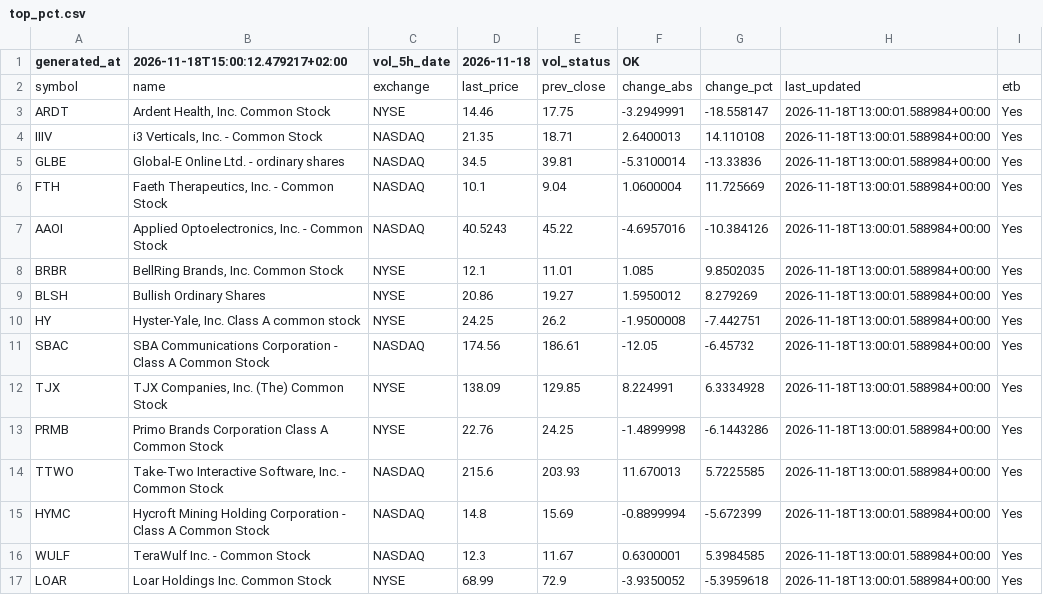
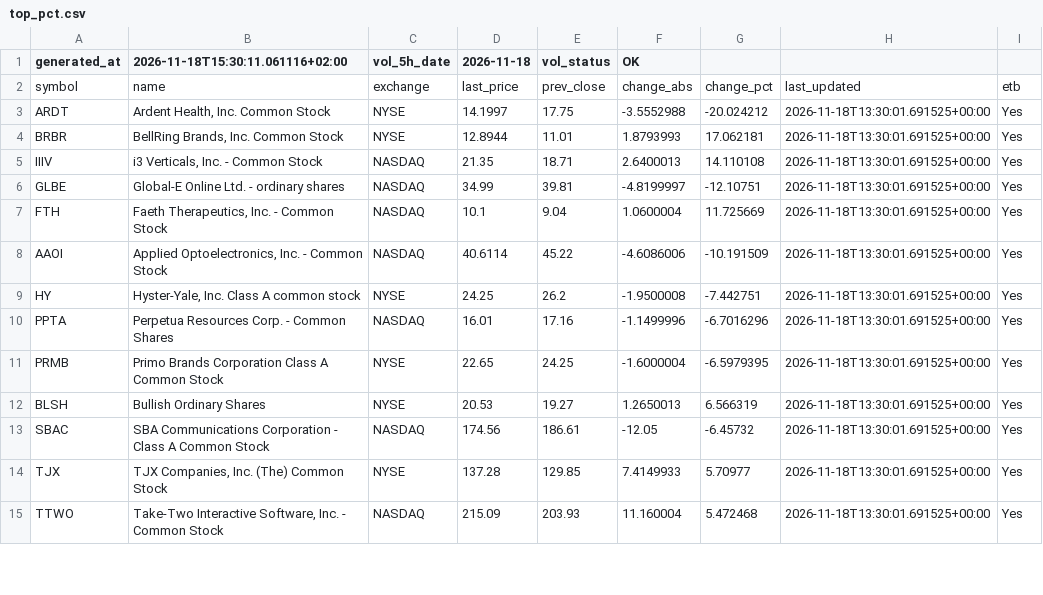
Before and after one commit to alonsadan1970/daily-stocks-data, a CSV file: top_pct.csv, drawn as a sheet; only a part is shown; the diff covers the shown part only.

```diff
--- a/top_pct.csv
+++ b/top_pct.csv
@@ -1,17 +1,15 @@
-generated_at,2026-11-18T15:00:12.479217+02:00,vol_5h_date,2026-11-18,vol_status,OK
+generated_at,2026-11-18T15:30:11.061116+02:00,vol_5h_date,2026-11-18,vol_status,OK
 symbol,name,exchange,last_price,prev_close,change_abs,change_pct,last_updated,etb
-ARDT,"Ardent Health, Inc. Common Stock",NYSE,14.46,17.75,-3.2949991,-18.558147,2026-11-18T13:00:01.588984+00:00,Yes
-IIIV,"i3 Verticals, Inc. - Common Stock",NASDAQ,21.35,18.71,2.6400013,14.110108,2026-11-18T13:00:01.588984+00:00,Yes
-GLBE,Global-E Online Ltd. - ordinary shares,NASDAQ,34.5,39.81,-5.3100014,-13.33836,2026-11-18T13:00:01.588984+00:00,Yes
-FTH,"Faeth Therapeutics, Inc.  - Common Stock",NASDAQ,10.1,9.04,1.0600004,11.725669,2026-11-18T13:00:01.588984+00:00,Yes
-AAOI,"Applied Optoelectronics, Inc. - Common Stock",NASDAQ,40.5243,45.22,-4.6957016,-10.384126,2026-11-18T13:00:01.588984+00:00,Yes
-BRBR,"BellRing Brands, Inc. Common Stock",NYSE,12.1,11.01,1.085,9.8502035,2026-11-18T13:00:01.588984+00:00,Yes
-BLSH,Bullish Ordinary Shares,NYSE,20.86,19.27,1.5950012,8.279269,2026-11-18T13:00:01.588984+00:00,Yes
-HY,"Hyster-Yale, Inc. Class A common stock",NYSE,24.25,26.2,-1.9500008,-7.442751,2026-11-18T13:00:01.588984+00:00,Yes
-SBAC,SBA Communications Corporation - Class A Common Stock,NASDAQ,174.56,186.61,-12.05,-6.45732,2026-11-18T13:00:01.588984+00:00,Yes
-TJX,"TJX Companies, Inc. (The) Common Stock",NYSE,138.09,129.85,8.224991,6.3334928,2026-11-18T13:00:01.588984+00:00,Yes
-PRMB,Primo Brands Corporation Class A Common Stock,NYSE,22.76,24.25,-1.4899998,-6.1443286,2026-11-18T13:00:01.588984+00:00,Yes
-TTWO,"Take-Two Interactive Software, Inc. - Common Stock",NASDAQ,215.6,203.93,11.670013,5.7225585,2026-11-18T13:00:01.588984+00:00,Yes
-HYMC,Hycroft Mining Holding Corporation - Class A Common Stock,NASDAQ,14.8,15.69,-0.8899994,-5.672399,2026-11-18T13:00:01.588984+00:00,Yes
-WULF,TeraWulf Inc. - Common Stock,NASDAQ,12.3,11.67,0.6300001,5.3984585,2026-11-18T13:00:01.588984+00:00,Yes
-LOAR,Loar Holdings Inc. Common Stock,NYSE,68.99,72.9,-3.9350052,-5.3959618,2026-11-18T13:00:01.588984+00:00,Yes
+ARDT,"Ardent Health, Inc. Common Stock",NYSE,14.1997,17.75,-3.5552988,-20.024212,2026-11-18T13:30:01.691525+00:00,Yes
+BRBR,"BellRing Brands, Inc. Common Stock",NYSE,12.8944,11.01,1.8793993,17.062181,2026-11-18T13:30:01.691525+00:00,Yes
+IIIV,"i3 Verticals, Inc. - Common Stock",NASDAQ,21.35,18.71,2.6400013,14.110108,2026-11-18T13:30:01.691525+00:00,Yes
+GLBE,Global-E Online Ltd. - ordinary shares,NASDAQ,34.99,39.81,-4.8199997,-12.10751,2026-11-18T13:30:01.691525+00:00,Yes
+FTH,"Faeth Therapeutics, Inc.  - Common Stock",NASDAQ,10.1,9.04,1.0600004,11.725669,2026-11-18T13:30:01.691525+00:00,Yes
+AAOI,"Applied Optoelectronics, Inc. - Common Stock",NASDAQ,40.6114,45.22,-4.6086006,-10.191509,2026-11-18T13:30:01.691525+00:00,Yes
+HY,"Hyster-Yale, Inc. Class A common stock",NYSE,24.25,26.2,-1.9500008,-7.442751,2026-11-18T13:30:01.691525+00:00,Yes
+PPTA,Perpetua Resources Corp. - Common Shares,NASDAQ,16.01,17.16,-1.1499996,-6.7016296,2026-11-18T13:30:01.691525+00:00,Yes
+PRMB,Primo Brands Corporation Class A Common Stock,NYSE,22.65,24.25,-1.6000004,-6.5979395,2026-11-18T13:30:01.691525+00:00,Yes
+BLSH,Bullish Ordinary Shares,NYSE,20.53,19.27,1.2650013,6.566319,2026-11-18T13:30:01.691525+00:00,Yes
+SBAC,SBA Communications Corporation - Class A Common Stock,NASDAQ,174.56,186.61,-12.05,-6.45732,2026-11-18T13:30:01.691525+00:00,Yes
+TJX,"TJX Companies, Inc. (The) Common Stock",NYSE,137.28,129.85,7.4149933,5.70977,2026-11-18T13:30:01.691525+00:00,Yes
+TTWO,"Take-Two Interactive Software, Inc. - Common Stock",NASDAQ,215.09,203.93,11.160004,5.472468,2026-11-18T13:30:01.691525+00:00,Yes
```
Also changed, not shown: 4 added rows, 2 removed rows and 6 edited cells elsewhere in this file, top_abs.csv, top_abs_200.csv.
